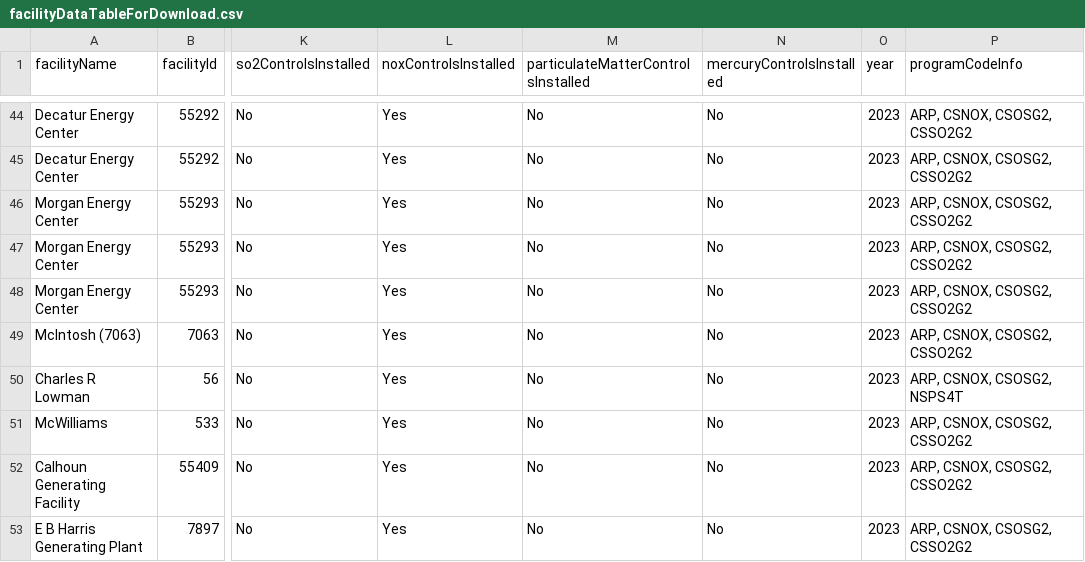
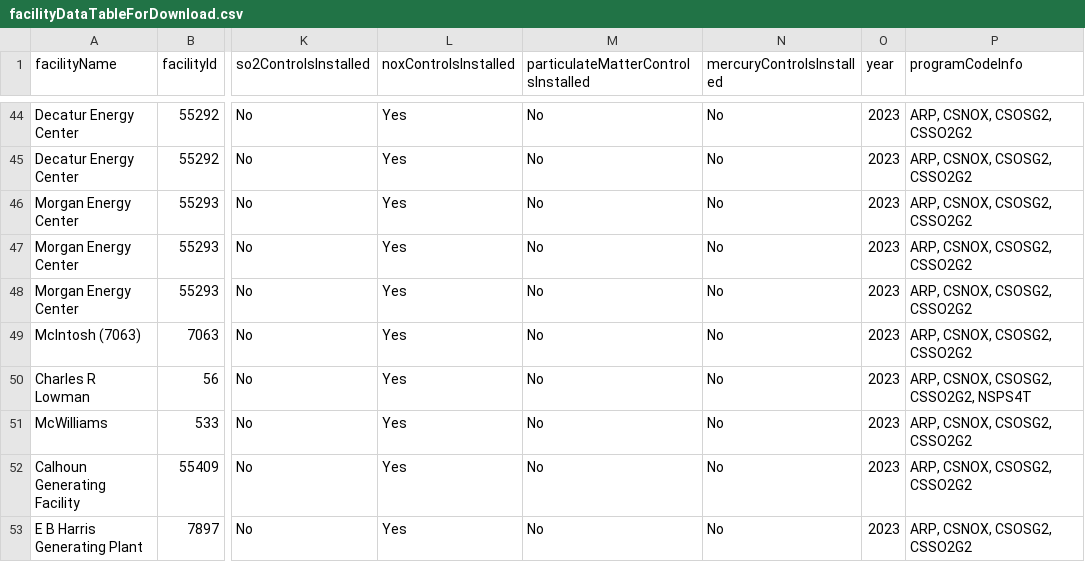
Before and after one commit to USEPA/campdRShinyDataSource, a CSV file: data/facility-map/facilityDataTableForDownload.csv, drawn as a sheet; only a part is shown, gaps mark what is left out; the diff names each change by its address in the sheet, - before the commit and + after, or states it on an @@ line.

```diff
--- a/data/facility-map/facilityDataTableForDownload.csv
+++ b/data/facility-map/facilityDataTableForDownload.csv
-P50 (programCodeInfo): ARP, CSNOX, CSOSG2, NSPS4T
+P50 (programCodeInfo): ARP, CSNOX, CSOSG2, CSSO2G2, NSPS4T
```
